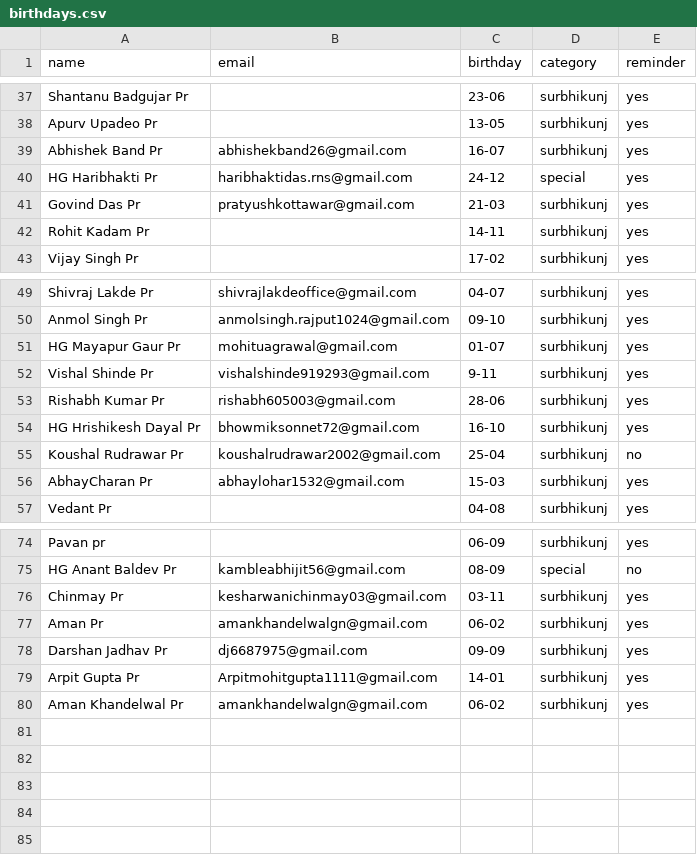
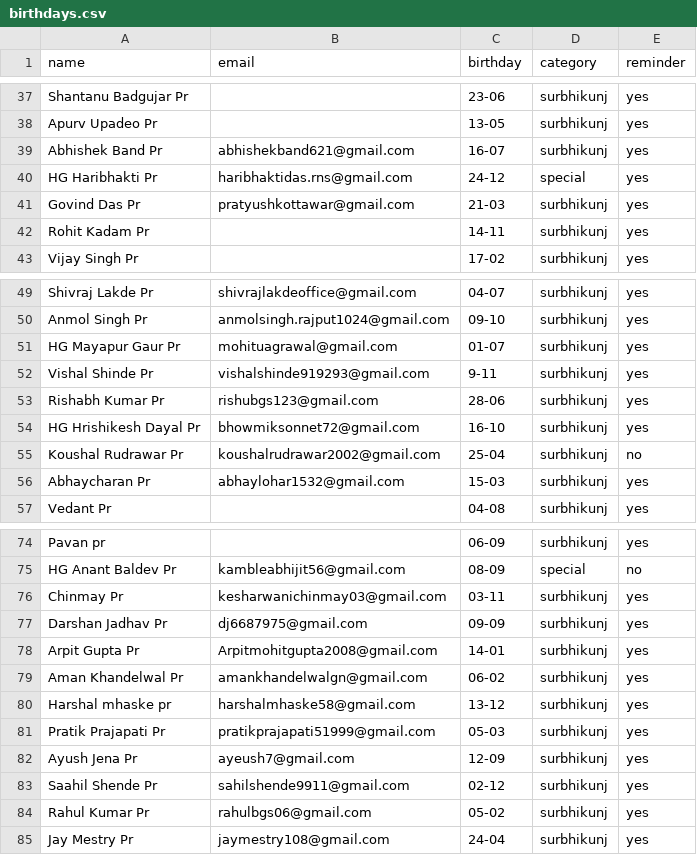
Before and after one commit to pratyushkottawar/Birthday_Mailer, a CSV file: data/birthdays.csv, drawn as a sheet; only a part is shown, gaps mark what is left out.

Commit message:
Update birthdays.csv with new entries and emails
Added new entries to the birthdays CSV file and updated email addresses for existing entries.

```diff
--- a/data/birthdays.csv
+++ b/data/birthdays.csv
@@ -38,3 +38,3 @@ Shantanu Badgujar Pr,,23-06,surbhikunj,yes
 Apurv Upadeo Pr,,13-05,surbhikunj,yes
-Abhishek Band Pr,abhishekband26@gmail.com,16-07,surbhikunj,yes
+Abhishek Band Pr,abhishekband621@gmail.com,16-07,surbhikunj,yes
 HG Haribhakti Pr,haribhaktidas.rns@gmail.com,24-12,special,yes
@@ -52,6 +52,6 @@ HG Mayapur Gaur Pr,mohituagrawal@gmail.com,01-07,surbhikunj,yes
 Vishal Shinde Pr,vishalshinde919293@gmail.com,9-11,surbhikunj,yes
-Rishabh Kumar Pr,rishabh605003@gmail.com,28-06,surbhikunj,yes
+Rishabh Kumar Pr,rishubgs123@gmail.com,28-06,surbhikunj,yes
 HG Hrishikesh Dayal Pr,bhowmiksonnet72@gmail.com,16-10,surbhikunj,yes
 Koushal Rudrawar Pr,koushalrudrawar2002@gmail.com,25-04,surbhikunj,no
-AbhayCharan Pr,abhaylohar1532@gmail.com,15-03,surbhikunj,yes
+Abhaycharan Pr,abhaylohar1532@gmail.com,15-03,surbhikunj,yes
 Vedant Pr,,04-08,surbhikunj,yes
@@ -76,5 +76,10 @@ HG Anant Baldev Pr,kambleabhijit56@gmail.com,08-09,special,no
 Chinmay Pr,kesharwanichinmay03@gmail.com,03-11,surbhikunj,yes
-Aman Pr,amankhandelwalgn@gmail.com,06-02,surbhikunj,yes
 Darshan Jadhav Pr,dj6687975@gmail.com,09-09,surbhikunj,yes
-Arpit Gupta Pr,Arpitmohitgupta1111@gmail.com,14-01,surbhikunj,yes
+Arpit Gupta Pr,Arpitmohitgupta2008@gmail.com,14-01,surbhikunj,yes
 Aman Khandelwal Pr,amankhandelwalgn@gmail.com,06-02,surbhikunj,yes
+Harshal mhaske pr,harshalmhaske58@gmail.com,13-12,surbhikunj,yes
+Pratik Prajapati Pr,pratikprajapati51999@gmail.com,05-03,surbhikunj,yes
+Ayush Jena Pr,ayeush7@gmail.com,12-09,surbhikunj,yes
+Saahil Shende Pr,sahilshende9911@gmail.com,02-12,surbhikunj,yes
+Rahul Kumar Pr,rahulbgs06@gmail.com,05-02,surbhikunj,yes
+Jay Mestry Pr,jaymestry108@gmail.com,24-04,surbhikunj,yes
```
